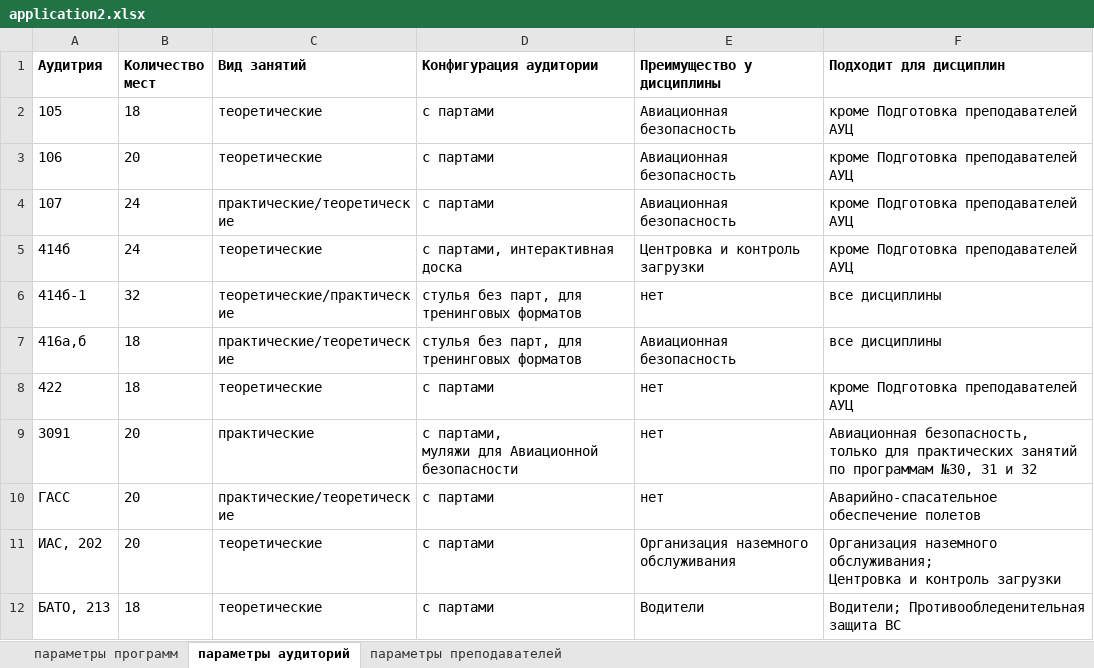
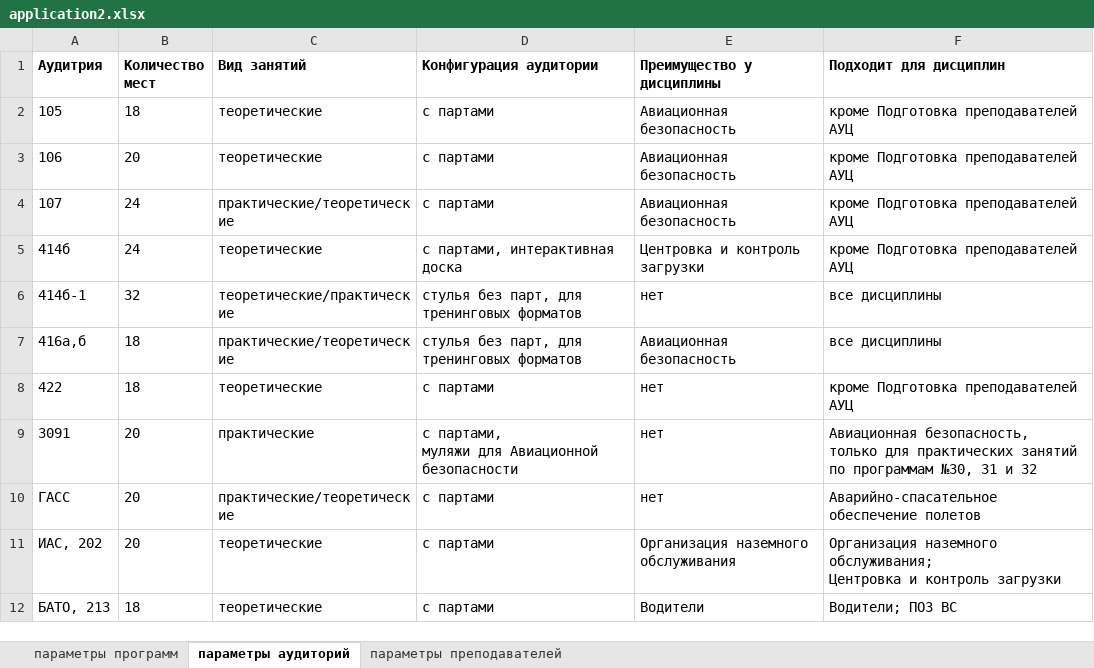
Before and after one commit to NOTfedos/Pulkovo, an Excel workbook: web-site/uploads/application2.xlsx, sheet параметры аудиторий, drawn as a sheet; values as stored, in another font and other column widths than the file's, no borders; the diff names each change by its address in the sheet, - before the commit and + after, or states it on an @@ line.

```diff
--- a/web-site/uploads/application2.xlsx (sheet параметры аудиторий)
+++ b/web-site/uploads/application2.xlsx (sheet параметры аудиторий)
-F12 (Подходит для дисциплин): Водители; Противообледенительная защита ВС
+F12 (Подходит для дисциплин): Водители; ПОЗ ВС
```
Also changed, not shown: sheet параметры преподавателей, sheet параметры программ, formulas that keep their value, hidden cells, 19 other files.
